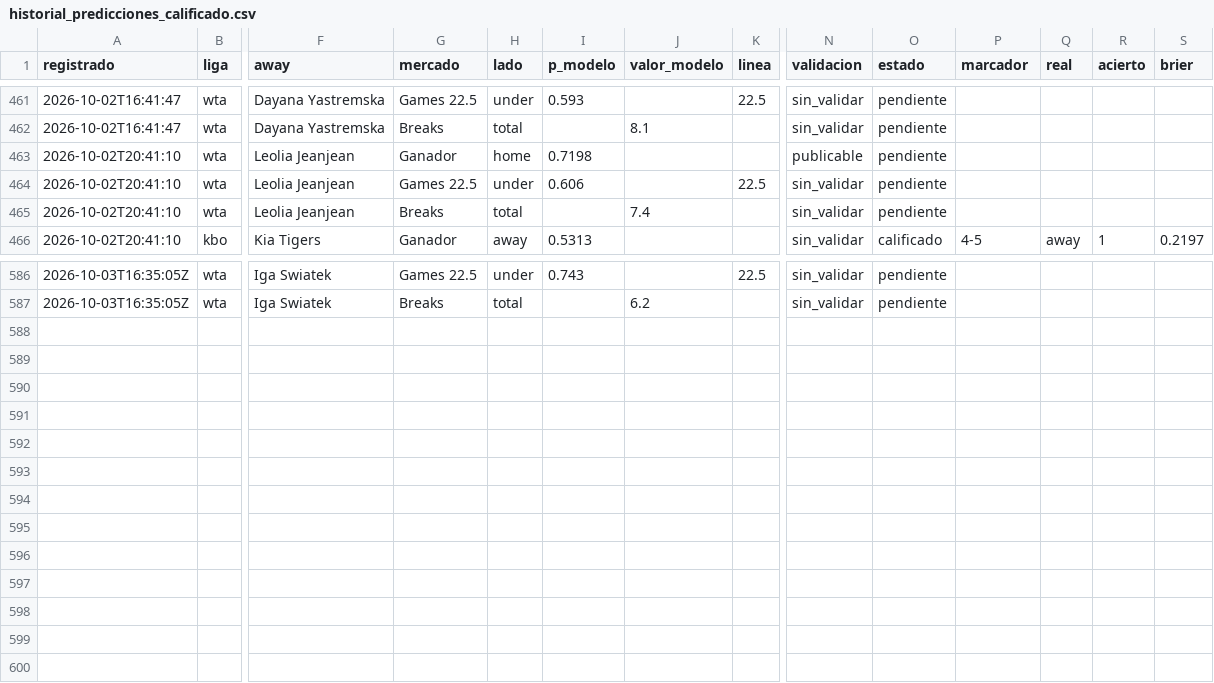
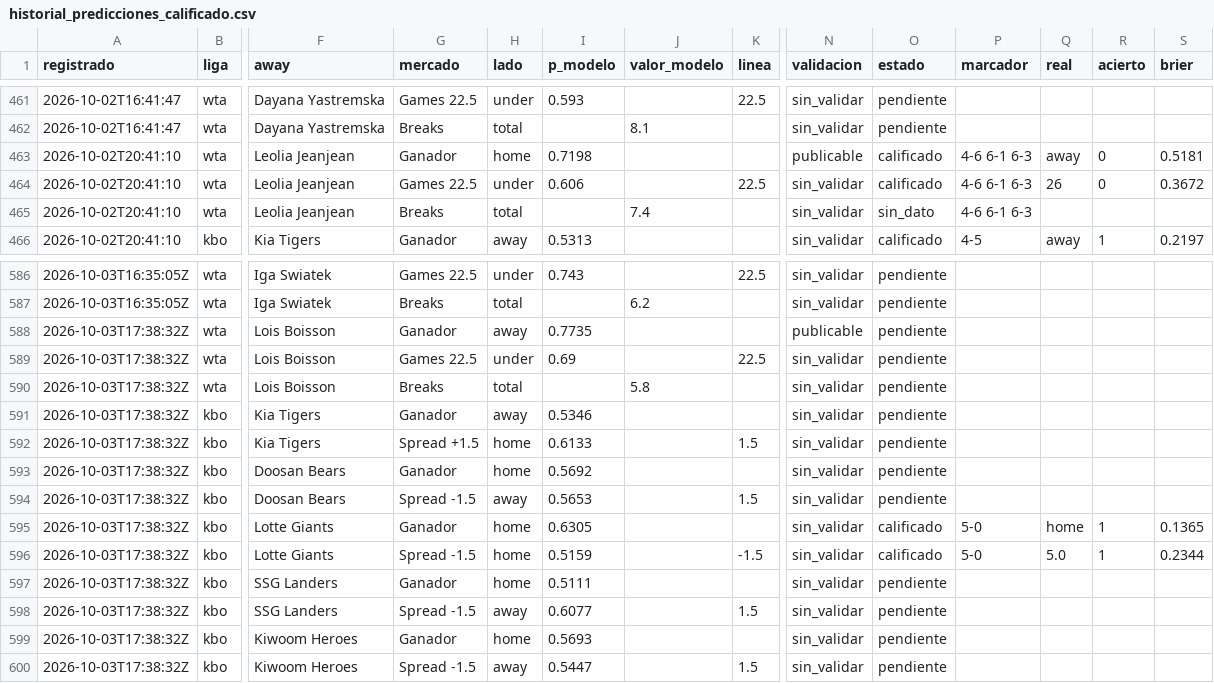
Before and after one commit to tenisman12/edgeline, a CSV file: salida/historial_predicciones_calificado.csv, drawn as a sheet; only a part is shown, gaps mark what is left out; rows hold the shown columns only; the diff names each change by its address in the sheet, - before the commit and + after, or states it on an @@ line.

Commit message:
predicciones 2026-10-03 17:38Z

```diff
--- a/salida/historial_predicciones_calificado.csv
+++ b/salida/historial_predicciones_calificado.csv
-O463:O464 (estado): pendiente
+O463:O464 (estado): calificado
-P463:P465 (marcador): (empty)
+P463:P465 (marcador): 4-6 6-1 6-3
-Q463 (real): (empty)
+Q463 (real): away
-R463:R464 (acierto): (empty)
+R463:R464 (acierto): 0
-S463 (brier): (empty)
+S463 (brier): 0.5181
-Q464 (real): (empty)
+Q464 (real): 26
-S464 (brier): (empty)
+S464 (brier): 0.3672
-O465 (estado): pendiente
+O465 (estado): sin_dato
+row 588: 2026-10-03T17:38:32Z | wta | Lois Boisson | Ganador | away | 0.7735 |  |  | publicable | pendiente
+row 589: 2026-10-03T17:38:32Z | wta | Lois Boisson | Games 22.5 | under | 0.69 |  | 22.5 | sin_validar | pendiente
+row 590: 2026-10-03T17:38:32Z | wta | Lois Boisson | Breaks | total |  | 5.8 |  | sin_validar | pendiente
+row 591: 2026-10-03T17:38:32Z | kbo | Kia Tigers | Ganador | away | 0.5346 |  |  | sin_validar | pendiente
+row 592: 2026-10-03T17:38:32Z | kbo | Kia Tigers | Spread +1.5 | home | 0.6133 |  | 1.5 | sin_validar | pendiente
+row 593: 2026-10-03T17:38:32Z | kbo | Doosan Bears | Ganador | home | 0.5692 |  |  | sin_validar | pendiente
+row 594: 2026-10-03T17:38:32Z | kbo | Doosan Bears | Spread -1.5 | away | 0.5653 |  | 1.5 | sin_validar | pendiente
+row 595: 2026-10-03T17:38:32Z | kbo | Lotte Giants | Ganador | home | 0.6305 |  |  | sin_validar | calificado | 5-0 | home | 1 | 0.1365
+row 596: 2026-10-03T17:38:32Z | kbo | Lotte Giants | Spread -1.5 | home | 0.5159 |  | -1.5 | sin_validar | calificado | 5-0 | 5.0 | 1 | 0.2344
+row 597: 2026-10-03T17:38:32Z | kbo | SSG Landers | Ganador | home | 0.5111 |  |  | sin_validar | pendiente
+row 598: 2026-10-03T17:38:32Z | kbo | SSG Landers | Spread -1.5 | away | 0.6077 |  | 1.5 | sin_validar | pendiente
+row 599: 2026-10-03T17:38:32Z | kbo | Kiwoom Heroes | Ganador | home | 0.5693 |  |  | sin_validar | pendiente
+row 600: 2026-10-03T17:38:32Z | kbo | Kiwoom Heroes | Spread -1.5 | away | 0.5447 |  | 1.5 | sin_validar | pendiente
```
Also changed, not shown: salida/historial_calificado.csv, salida/historial_picks.csv, 5 other files.
